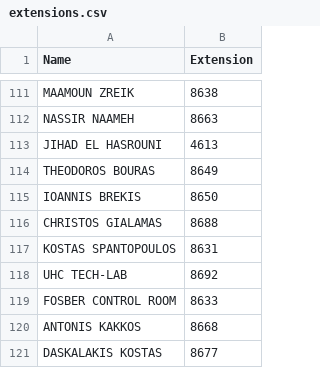
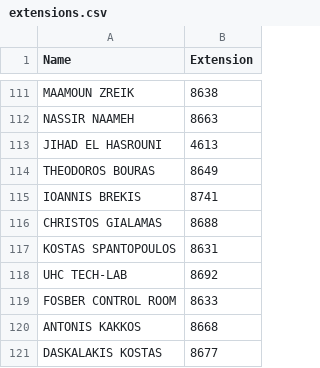
Before and after one commit to Kaniatsos/streamlit-name-search, a CSV file: extensions.csv, drawn as a sheet; only a part is shown, gaps mark what is left out.

Commit message:
extensions.csv

```diff
--- a/extensions.csv
+++ b/extensions.csv
@@ -114,3 +114,3 @@ JIHAD EL HASROUNI;4613
 THEODOROS BOURAS;8649
-IOANNIS BREKIS;8650
+IOANNIS BREKIS;8741
 CHRISTOS GIALAMAS;8688
```
